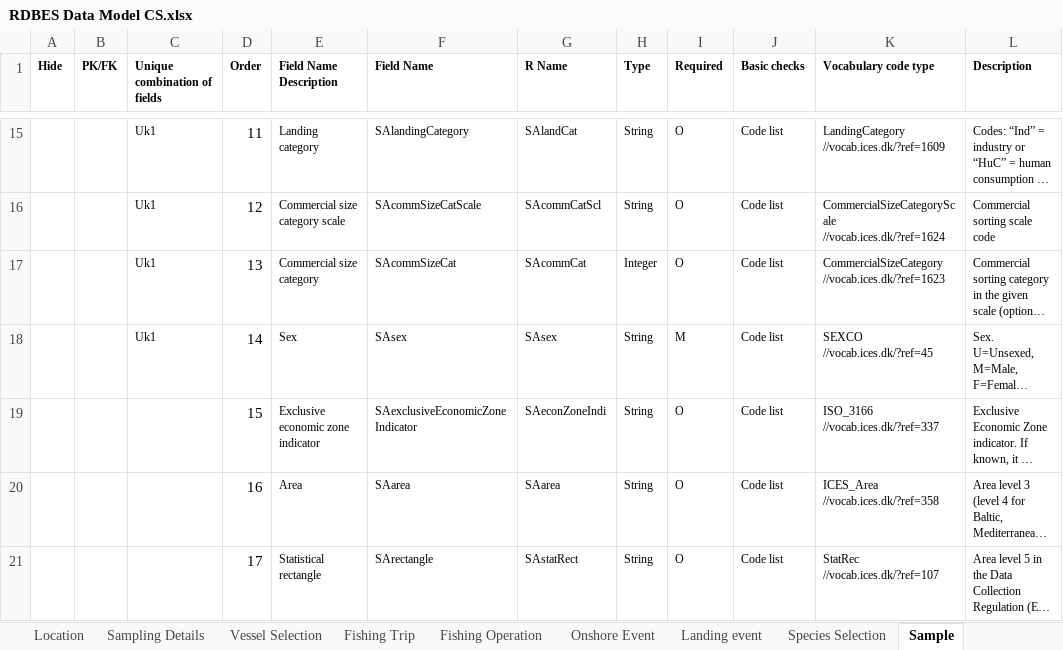
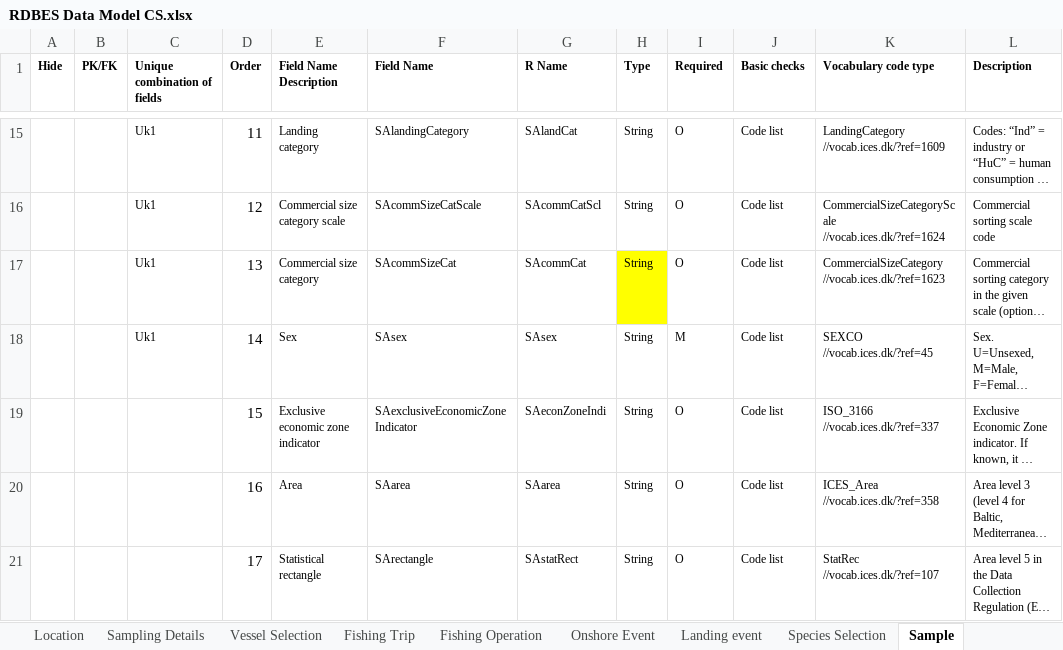
Before and after one commit to ices-tools-dev/RDBES, an Excel workbook: Documents/RDBES Data Model CS.xlsx, sheet Sample, drawn as a sheet; only a part is shown, gaps mark what is left out; long unchanged cells end in …; values as stored, in another font and other column widths than the file's, no borders; the diff names each change by its address in the sheet, - before the commit and + after, or states it on an @@ line.

Commit message:
Add files via upload

```diff
--- a/Documents/RDBES Data Model CS.xlsx (sheet Sample)
+++ b/Documents/RDBES Data Model CS.xlsx (sheet Sample)
-H17 (Type): Integer
+H17 (Type): String
-H17 fill: none
+H17 fill: #FFFF00
```
Also changed, not shown: other sheet tabs.
